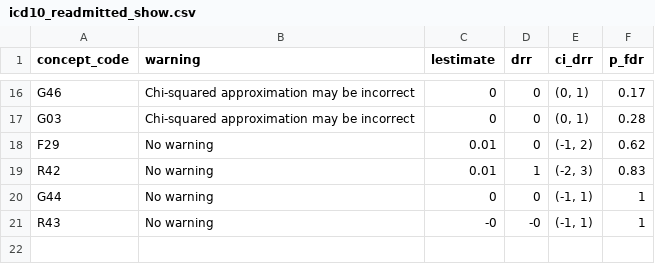
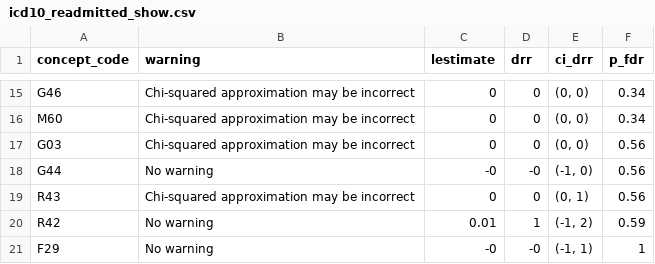
Before and after one commit to trangdata/neuro-penn, a CSV file: results/icd10_readmitted_show.csv, drawn as a sheet; only a part is shown, gaps mark what is left out; removed rows and columns are numbered as before the commit, all else as after; the diff covers the shown part only; the diff names each change by its address in the sheet, - before the commit and + after, or states it on an @@ line.

```diff
--- a/results/icd10_readmitted_show.csv
+++ b/results/icd10_readmitted_show.csv
-E15 (ci_drr): (0, 1)
+E15 (ci_drr): (0, 0)
-F15 (p_fdr): 0.17
+F15 (p_fdr): 0.34
+row 16: M60 | Chi-squared approximation may be incorrect | 0 | 0 | (0, 0) | 0.34
-E17 (ci_drr): (0, 1)
+E17 (ci_drr): (0, 0)
-F17 (p_fdr): 0.28
+F17 (p_fdr): 0.56
-row 18: F29 | No warning | 0.01 | 0 | (-1, 2) | 0.62
+row 18: G44 | No warning | -0 | -0 | (-1, 0) | 0.56
+row 19: R43 | Chi-squared approximation may be incorrect | 0 | 0 | (0, 1) | 0.56
-E20 (ci_drr): (-2, 3)
+E20 (ci_drr): (-1, 2)
-F20 (p_fdr): 0.83
+F20 (p_fdr): 0.59
-row 20: G44 | No warning | 0 | 0 | (-1, 1) | 1
-A21 (concept_code): R43
+A21 (concept_code): F29
```
Also changed, not shown: 4 added rows, 5 removed rows and 22 edited cells elsewhere in this file, results/icd10_death_raw.csv, results/icd10_death_show.csv, 8 other files.
